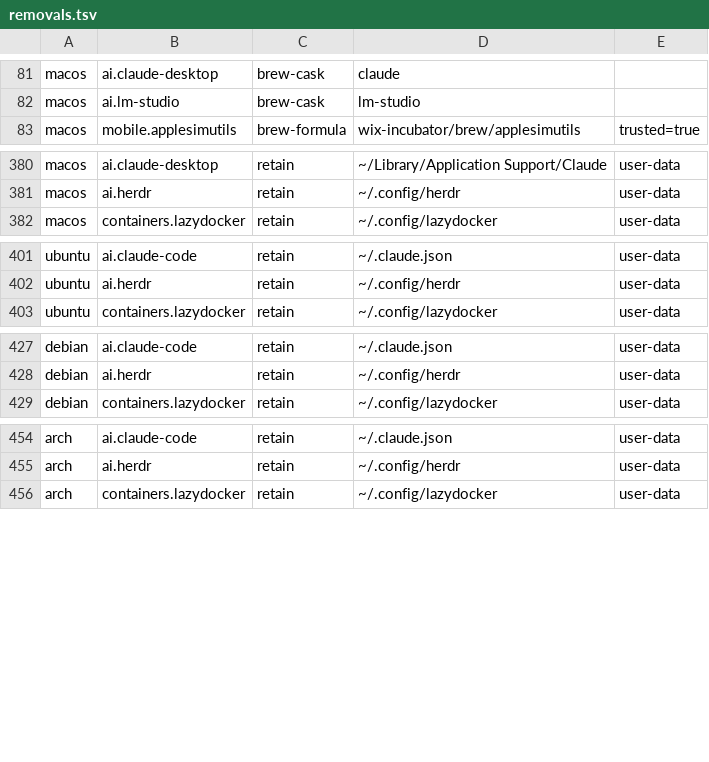
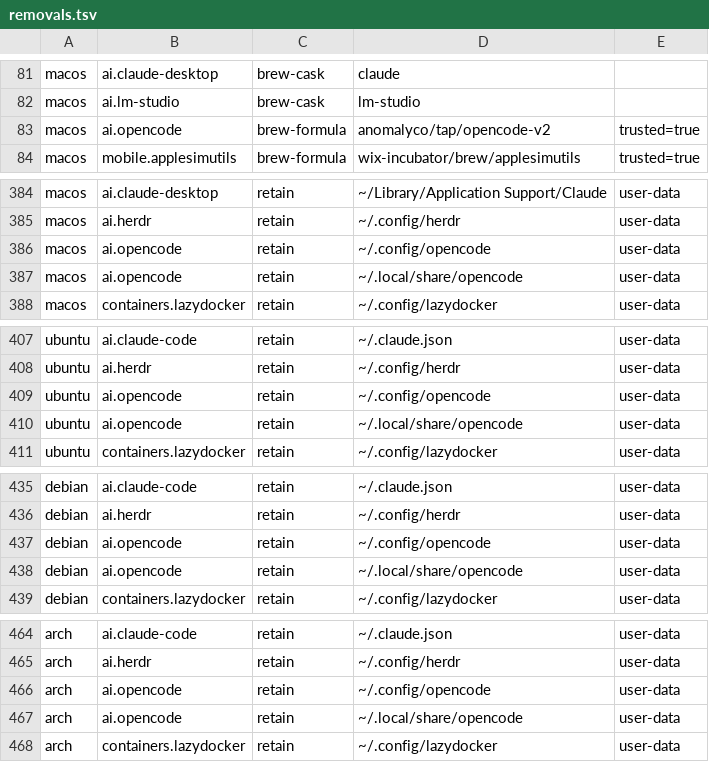
Before and after one commit to petalas/dotfiles, a TSV file: catalog/removals.tsv, drawn as a sheet; only a part is shown, gaps mark what is left out; the diff covers the shown part only.

Commit message:
feat(opencode): install OpenCode v2 from the catalog
macOS uses the trusted anomalyco/tap/opencode-v2 formula. Linux runs the
official v2 install script with --no-modify-path, because ~/.zshrc is a
managed symlink; dot/zshrc puts ~/.opencode/bin on PATH instead.

```diff
--- a/catalog/removals.tsv
+++ b/catalog/removals.tsv
@@ -82,2 +82,3 @@ macos	ai.claude-desktop	brew-cask	claude
 macos	ai.lm-studio	brew-cask	lm-studio
+macos	ai.opencode	brew-formula	anomalyco/tap/opencode-v2	trusted=true
 macos	mobile.applesimutils	brew-formula	wix-incubator/brew/applesimutils	trusted=true
@@ -381,2 +385,4 @@ macos	ai.claude-desktop	retain	~/Library/Application Support/Claude	user-data
 macos	ai.herdr	retain	~/.config/herdr	user-data
+macos	ai.opencode	retain	~/.config/opencode	user-data
+macos	ai.opencode	retain	~/.local/share/opencode	user-data
 macos	containers.lazydocker	retain	~/.config/lazydocker	user-data
@@ -402,2 +408,4 @@ ubuntu	ai.claude-code	retain	~/.claude.json	user-data
 ubuntu	ai.herdr	retain	~/.config/herdr	user-data
+ubuntu	ai.opencode	retain	~/.config/opencode	user-data
+ubuntu	ai.opencode	retain	~/.local/share/opencode	user-data
 ubuntu	containers.lazydocker	retain	~/.config/lazydocker	user-data
@@ -428,2 +436,4 @@ debian	ai.claude-code	retain	~/.claude.json	user-data
 debian	ai.herdr	retain	~/.config/herdr	user-data
+debian	ai.opencode	retain	~/.config/opencode	user-data
+debian	ai.opencode	retain	~/.local/share/opencode	user-data
 debian	containers.lazydocker	retain	~/.config/lazydocker	user-data
@@ -455,2 +465,4 @@ arch	ai.claude-code	retain	~/.claude.json	user-data
 arch	ai.herdr	retain	~/.config/herdr	user-data
+arch	ai.opencode	retain	~/.config/opencode	user-data
+arch	ai.opencode	retain	~/.local/share/opencode	user-data
 arch	containers.lazydocker	retain	~/.config/lazydocker	user-data
```
Also changed, not shown: 3 added rows elsewhere in this file, catalog/applications.tsv, catalog/platforms/arch.tsv, 11 other files.
